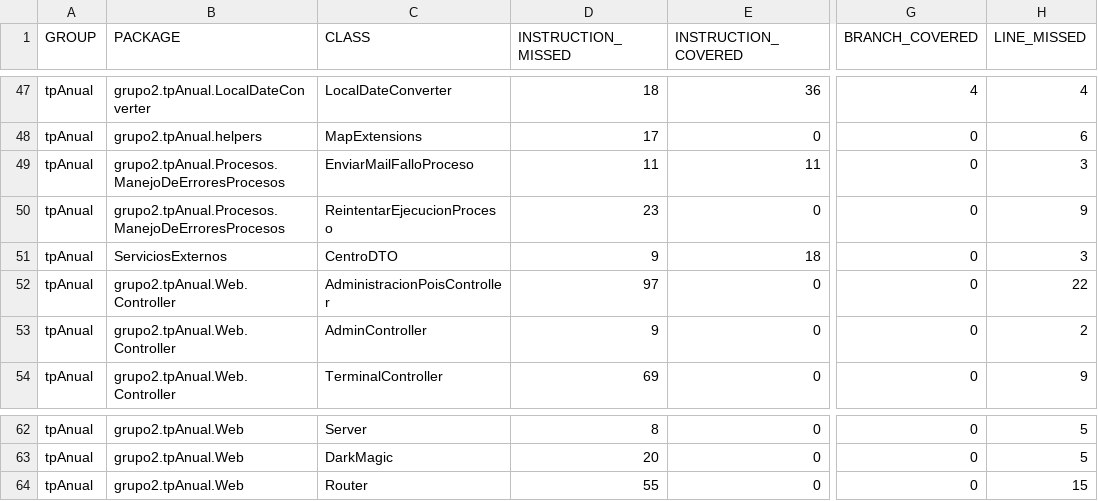
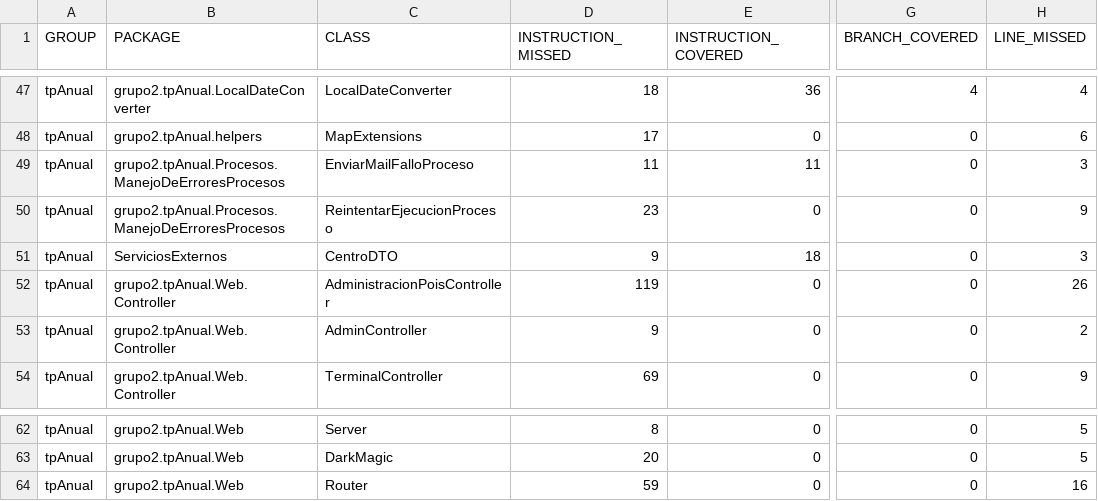
Before and after one commit to leilaweicman/2016-group-02, a CSV file: jacoco.csv, drawn as a sheet; only a part is shown, gaps mark what is left out; the diff names each change by its address in the sheet, - before the commit and + after, or states it on an @@ line.

```diff
--- a/jacoco.csv
+++ b/jacoco.csv
-D52 (INSTRUCTION_MISSED): 97
+D52 (INSTRUCTION_MISSED): 119
-H52 (LINE_MISSED): 22
+H52 (LINE_MISSED): 26
-D64 (INSTRUCTION_MISSED): 55
+D64 (INSTRUCTION_MISSED): 59
-H64 (LINE_MISSED): 15
+H64 (LINE_MISSED): 16
```
Also changed, not shown: 11 other files.
